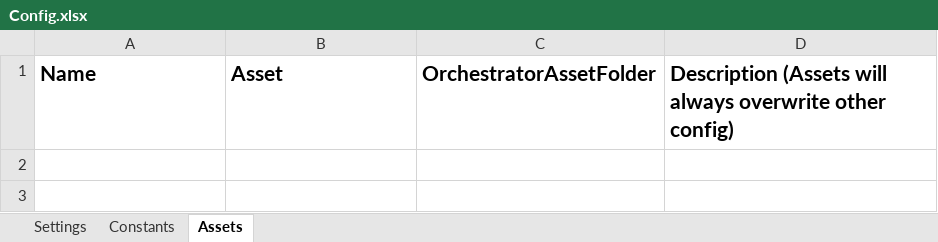
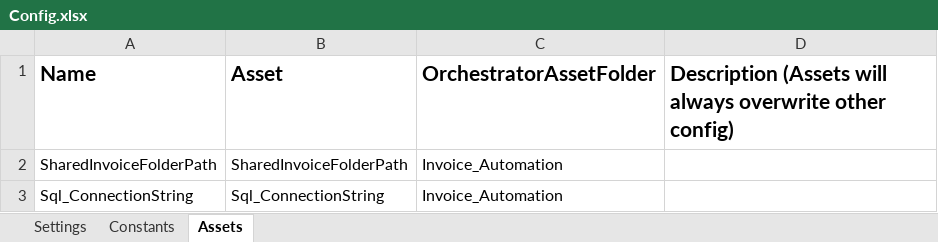
Before and after one commit to bjvaishnav/Invoice_Performer, an Excel workbook: Data/Config.xlsx, sheet Assets, drawn as a sheet; values as stored, in another font and other column widths than the file's, no borders; the diff names each change by its address in the sheet, - before the commit and + after, or states it on an @@ line.

Commit message:
create new file and folder

```diff
--- a/Data/Config.xlsx (sheet Assets)
+++ b/Data/Config.xlsx (sheet Assets)
+row 2: SharedInvoiceFolderPath | SharedInvoiceFolderPath | Invoice_Automation
+row 3: Sql_ConnectionString | Sql_ConnectionString | Invoice_Automation
```
Also changed, not shown: sheet Settings, sheet Constants, 5 other files.
